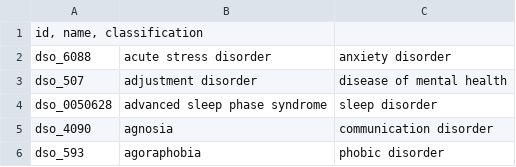
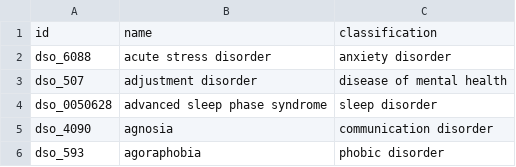
Before and after one commit to poldracklab/cogat, a CSV file: scripts/data/Dump_disorder_2017-03-31_58dec1c2939ef.csv, drawn as a sheet; only a part is shown.

```diff
--- a/scripts/data/Dump_disorder_2017-03-31_58dec1c2939ef.csv
+++ b/scripts/data/Dump_disorder_2017-03-31_58dec1c2939ef.csv
@@ -1,2 +1,2 @@
-id, name, classification
+id; name; classification
 "dso_6088";"acute stress disorder";"anxiety disorder";
```
Also changed, not shown: scripts/data/Dump_assertion_2017-03-31_58dec1c1875aa.csv, scripts/data/Dump_battery_2017-03-31_58dec1c34708e.csv, 6 other files.
